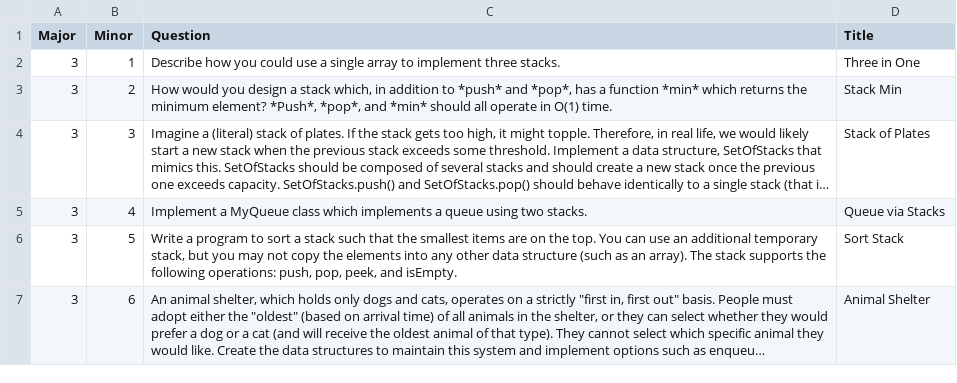
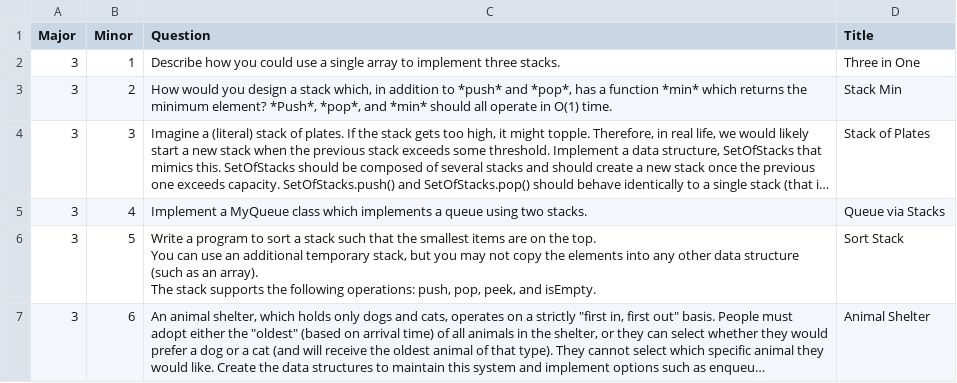
Before and after one commit to redpanda-ai/ctci, a TSV file: data/chapter_03.tsv, drawn as a sheet; long unchanged cells end in …; the diff names each change by its address in the sheet, - before the commit and + after, or states it on an @@ line.

```diff
--- a/data/chapter_03.tsv
+++ b/data/chapter_03.tsv
-C6 (Question): …and isEmpty.
+C6 (Question): …and isEmpty.
```
Also changed, not shown: 1 other file.
